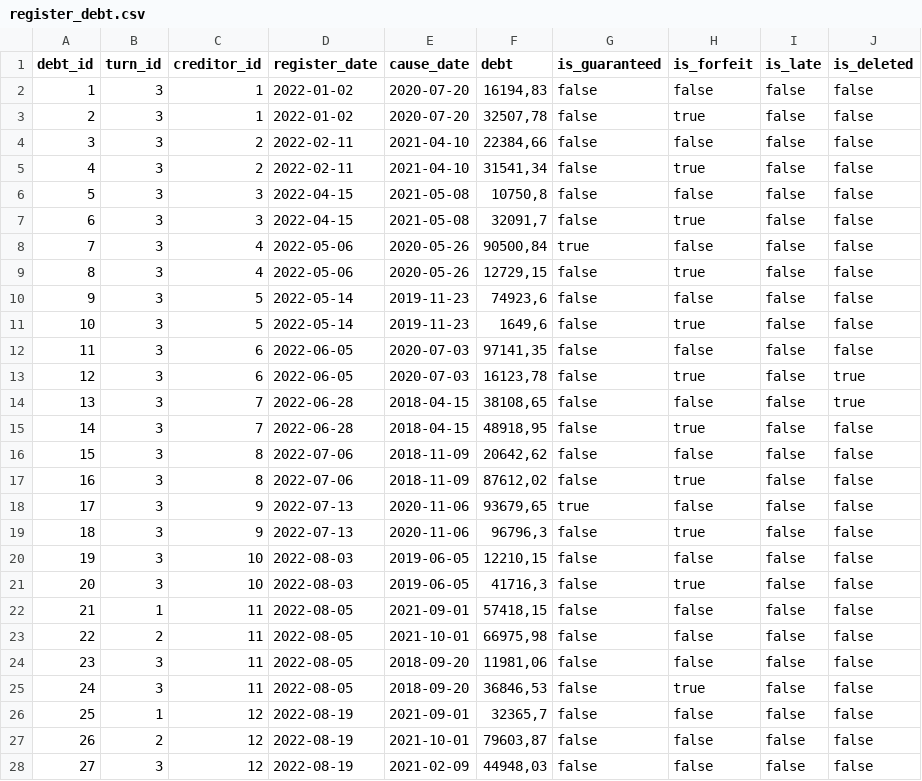
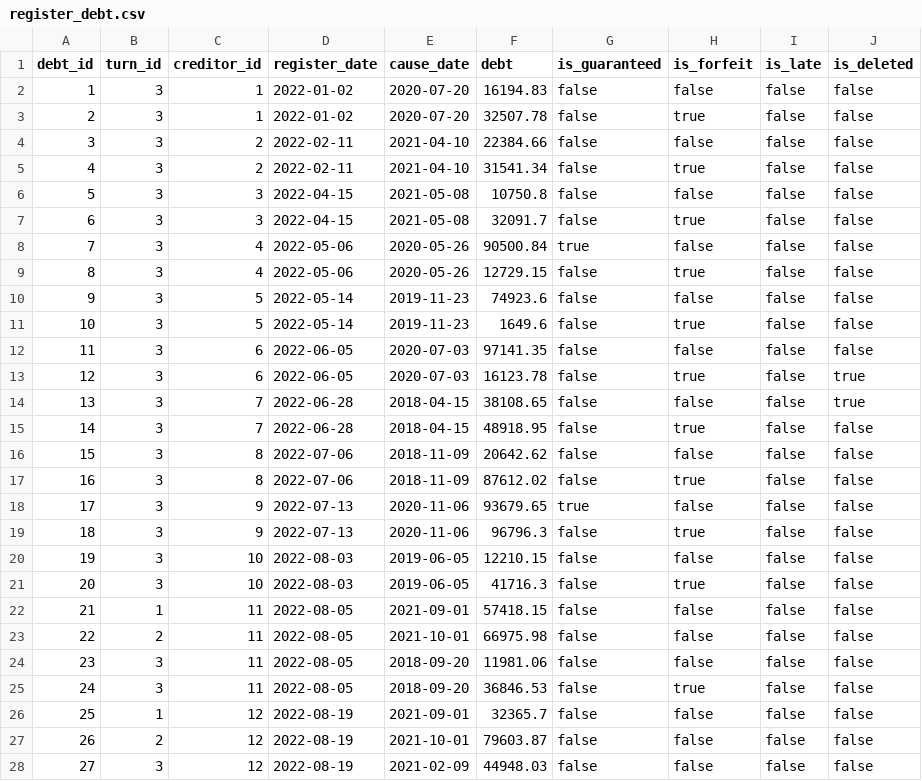
Before and after one commit to trb1maker/arbitr_db, a CSV file: dataset/register_debt.csv, drawn as a sheet; only a part is shown; the diff covers the shown part only.

```diff
--- a/dataset/register_debt.csv
+++ b/dataset/register_debt.csv
@@ -1,28 +1,28 @@
 "debt_id","turn_id","creditor_id","register_date","cause_date","debt","is_guaranteed","is_forfeit","is_late","is_deleted"
-1,3,1,2022-01-02,2020-07-20,"16194,83","false","false","false","false"
-2,3,1,2022-01-02,2020-07-20,"32507,78","false","true","false","false"
-3,3,2,2022-02-11,2021-04-10,"22384,66","false","false","false","false"
-4,3,2,2022-02-11,2021-04-10,"31541,34","false","true","false","false"
-5,3,3,2022-04-15,2021-05-08,"10750,8","false","false","false","false"
-6,3,3,2022-04-15,2021-05-08,"32091,7","false","true","false","false"
-7,3,4,2022-05-06,2020-05-26,"90500,84","true","false","false","false"
-8,3,4,2022-05-06,2020-05-26,"12729,15","false","true","false","false"
-9,3,5,2022-05-14,2019-11-23,"74923,6","false","false","false","false"
-10,3,5,2022-05-14,2019-11-23,"1649,6","false","true","false","false"
-11,3,6,2022-06-05,2020-07-03,"97141,35","false","false","false","false"
-12,3,6,2022-06-05,2020-07-03,"16123,78","false","true","false","true"
-13,3,7,2022-06-28,2018-04-15,"38108,65","false","false","false","true"
-14,3,7,2022-06-28,2018-04-15,"48918,95","false","true","false","false"
-15,3,8,2022-07-06,2018-11-09,"20642,62","false","false","false","false"
-16,3,8,2022-07-06,2018-11-09,"87612,02","false","true","false","false"
-17,3,9,2022-07-13,2020-11-06,"93679,65","true","false","false","false"
-18,3,9,2022-07-13,2020-11-06,"96796,3","false","true","false","false"
-19,3,10,2022-08-03,2019-06-05,"12210,15","false","false","false","false"
-20,3,10,2022-08-03,2019-06-05,"41716,3","false","true","false","false"
-21,1,11,2022-08-05,2021-09-01,"57418,15","false","false","false","false"
-22,2,11,2022-08-05,2021-10-01,"66975,98","false","false","false","false"
-23,3,11,2022-08-05,2018-09-20,"11981,06","false","false","false","false"
-24,3,11,2022-08-05,2018-09-20,"36846,53","false","true","false","false"
-25,1,12,2022-08-19,2021-09-01,"32365,7","false","false","false","false"
-26,2,12,2022-08-19,2021-10-01,"79603,87","false","false","false","false"
-27,3,12,2022-08-19,2021-02-09,"44948,03","false","false","false","false"
+1,3,1,2022-01-02,2020-07-20,"16194.83","false","false","false","false"
+2,3,1,2022-01-02,2020-07-20,"32507.78","false","true","false","false"
+3,3,2,2022-02-11,2021-04-10,"22384.66","false","false","false","false"
+4,3,2,2022-02-11,2021-04-10,"31541.34","false","true","false","false"
+5,3,3,2022-04-15,2021-05-08,"10750.8","false","false","false","false"
+6,3,3,2022-04-15,2021-05-08,"32091.7","false","true","false","false"
+7,3,4,2022-05-06,2020-05-26,"90500.84","true","false","false","false"
+8,3,4,2022-05-06,2020-05-26,"12729.15","false","true","false","false"
+9,3,5,2022-05-14,2019-11-23,"74923.6","false","false","false","false"
+10,3,5,2022-05-14,2019-11-23,"1649.6","false","true","false","false"
+11,3,6,2022-06-05,2020-07-03,"97141.35","false","false","false","false"
+12,3,6,2022-06-05,2020-07-03,"16123.78","false","true","false","true"
+13,3,7,2022-06-28,2018-04-15,"38108.65","false","false","false","true"
+14,3,7,2022-06-28,2018-04-15,"48918.95","false","true","false","false"
+15,3,8,2022-07-06,2018-11-09,"20642.62","false","false","false","false"
+16,3,8,2022-07-06,2018-11-09,"87612.02","false","true","false","false"
+17,3,9,2022-07-13,2020-11-06,"93679.65","true","false","false","false"
+18,3,9,2022-07-13,2020-11-06,"96796.3","false","true","false","false"
+19,3,10,2022-08-03,2019-06-05,"12210.15","false","false","false","false"
+20,3,10,2022-08-03,2019-06-05,"41716.3","false","true","false","false"
+21,1,11,2022-08-05,2021-09-01,"57418.15","false","false","false","false"
+22,2,11,2022-08-05,2021-10-01,"66975.98","false","false","false","false"
+23,3,11,2022-08-05,2018-09-20,"11981.06","false","false","false","false"
+24,3,11,2022-08-05,2018-09-20,"36846.53","false","true","false","false"
+25,1,12,2022-08-19,2021-09-01,"32365.7","false","false","false","false"
+26,2,12,2022-08-19,2021-10-01,"79603.87","false","false","false","false"
+27,3,12,2022-08-19,2021-02-09,"44948.03","false","false","false","false"
```
Also changed, not shown: 9 edited cells elsewhere in this file, dataset/current_debt.csv, dataset/register_payment.csv.
